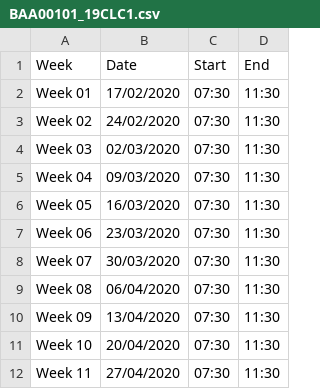
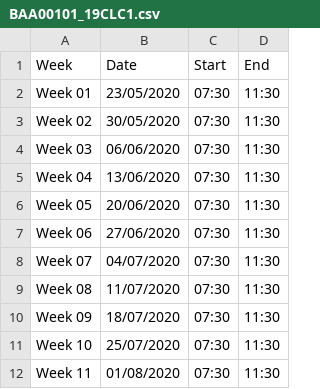
Before and after one commit to VuBinh2k1/CS162FinalProject, a CSV file: data/course/2020-2/schedule/BAA00101_19CLC1.csv, drawn as a sheet.

```diff
--- a/data/course/2020-2/schedule/BAA00101_19CLC1.csv
+++ b/data/course/2020-2/schedule/BAA00101_19CLC1.csv
@@ -1,12 +1,12 @@
 Week,Date,Start,End
-Week 01,17/02/2020,07:30,11:30
-Week 02,24/02/2020,07:30,11:30
-Week 03,02/03/2020,07:30,11:30
-Week 04,09/03/2020,07:30,11:30
-Week 05,16/03/2020,07:30,11:30
-Week 06,23/03/2020,07:30,11:30
-Week 07,30/03/2020,07:30,11:30
-Week 08,06/04/2020,07:30,11:30
-Week 09,13/04/2020,07:30,11:30
-Week 10,20/04/2020,07:30,11:30
-Week 11,27/04/2020,07:30,11:30
+Week 01,23/05/2020,07:30,11:30
+Week 02,30/05/2020,07:30,11:30
+Week 03,06/06/2020,07:30,11:30
+Week 04,13/06/2020,07:30,11:30
+Week 05,20/06/2020,07:30,11:30
+Week 06,27/06/2020,07:30,11:30
+Week 07,04/07/2020,07:30,11:30
+Week 08,11/07/2020,07:30,11:30
+Week 09,18/07/2020,07:30,11:30
+Week 10,25/07/2020,07:30,11:30
+Week 11,01/08/2020,07:30,11:30
```
Also changed, not shown: data/course/2020-2/__course.csv, data/course/2020-2/schedule/BAA00101_19CLC2.csv, 5 other files.
